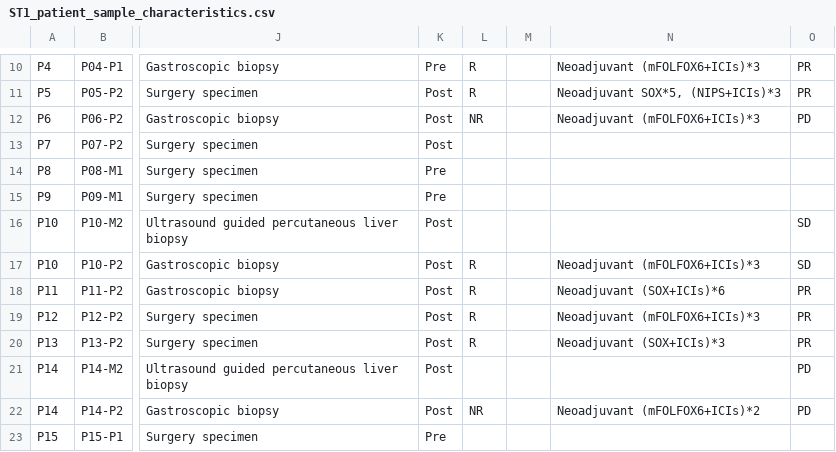
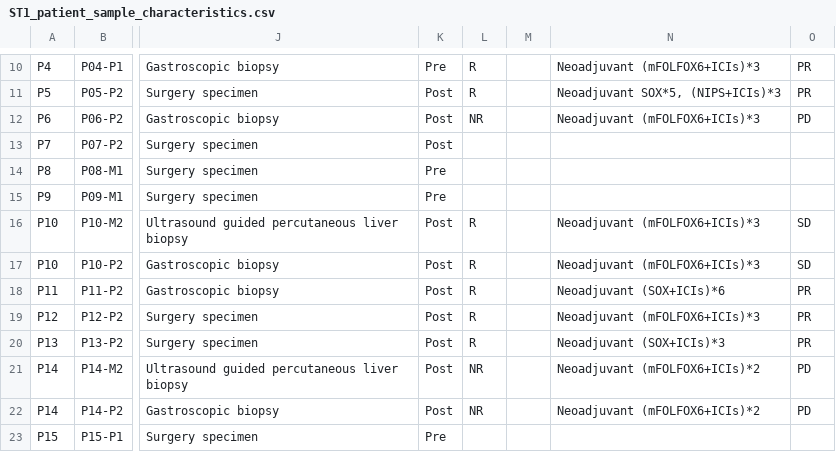
Before and after one commit to LiudengZhang/STAD-CEACAM-scRNA, a CSV file: 05_Manuscript/04_Tables/ST1_patient_sample_characteristics.csv, drawn as a sheet; only a part is shown, gaps mark what is left out; the diff covers the shown part only; the diff names each change by its address in the sheet, - before the commit and + after, or states it on an @@ line.

```diff
--- a/05_Manuscript/04_Tables/ST1_patient_sample_characteristics.csv
+++ b/05_Manuscript/04_Tables/ST1_patient_sample_characteristics.csv
-L16: (empty)
+L16: R
-N16: (empty)
+N16: Neoadjuvant (mFOLFOX6+ICIs)*3
-L21: (empty)
+L21: NR
-N21: (empty)
+N21: Neoadjuvant (mFOLFOX6+ICIs)*2
```
Also changed, not shown: 22 edited cells elsewhere in this file, 14 other files.
